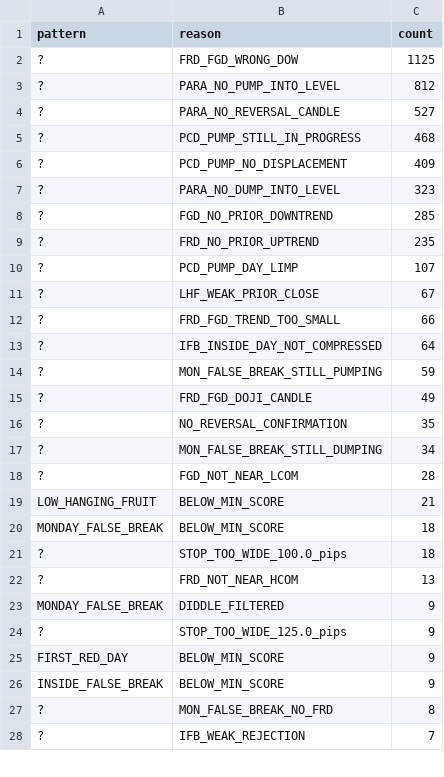
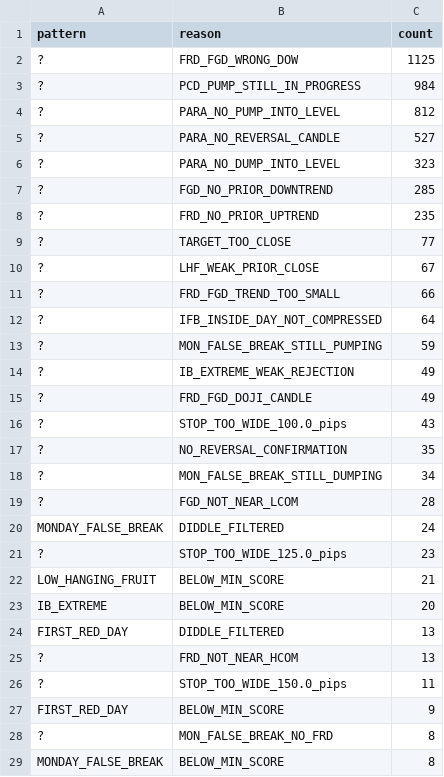
Before and after one commit to IslandManSwevo/stacy_burke_trading, a CSV file: backtest_discards_summary.csv, drawn as a sheet; only a part is shown; the shorter side is filled out with more unchanged rows; the diff covers the shown part only.

```diff
--- a/backtest_discards_summary.csv
+++ b/backtest_discards_summary.csv
@@ -2,6 +2,5 @@ pattern,reason,count
 ?,FRD_FGD_WRONG_DOW,1125
+?,PCD_PUMP_STILL_IN_PROGRESS,984
 ?,PARA_NO_PUMP_INTO_LEVEL,812
 ?,PARA_NO_REVERSAL_CANDLE,527
-?,PCD_PUMP_STILL_IN_PROGRESS,468
-?,PCD_PUMP_NO_DISPLACEMENT,409
 ?,PARA_NO_DUMP_INTO_LEVEL,323
@@ -9,3 +8,3 @@ pattern,reason,count
 ?,FRD_NO_PRIOR_UPTREND,235
-?,PCD_PUMP_DAY_LIMP,107
+?,TARGET_TOO_CLOSE,77
 ?,LHF_WEAK_PRIOR_CLOSE,67
@@ -14,3 +13,5 @@ pattern,reason,count
 ?,MON_FALSE_BREAK_STILL_PUMPING,59
+?,IB_EXTREME_WEAK_REJECTION,49
 ?,FRD_FGD_DOJI_CANDLE,49
+?,STOP_TOO_WIDE_100.0_pips,43
 ?,NO_REVERSAL_CONFIRMATION,35
@@ -18,10 +19,11 @@ pattern,reason,count
 ?,FGD_NOT_NEAR_LCOM,28
+MONDAY_FALSE_BREAK,DIDDLE_FILTERED,24
+?,STOP_TOO_WIDE_125.0_pips,23
 LOW_HANGING_FRUIT,BELOW_MIN_SCORE,21
-MONDAY_FALSE_BREAK,BELOW_MIN_SCORE,18
-?,STOP_TOO_WIDE_100.0_pips,18
+IB_EXTREME,BELOW_MIN_SCORE,20
+FIRST_RED_DAY,DIDDLE_FILTERED,13
 ?,FRD_NOT_NEAR_HCOM,13
-MONDAY_FALSE_BREAK,DIDDLE_FILTERED,9
-?,STOP_TOO_WIDE_125.0_pips,9
+?,STOP_TOO_WIDE_150.0_pips,11
 FIRST_RED_DAY,BELOW_MIN_SCORE,9
-INSIDE_FALSE_BREAK,BELOW_MIN_SCORE,9
 ?,MON_FALSE_BREAK_NO_FRD,8
+MONDAY_FALSE_BREAK,BELOW_MIN_SCORE,8
```
Also changed, not shown: 10 added rows, 5 removed rows, 2 moved rows and 4 edited cells elsewhere in this file, backtest_discards_would_have_hit.csv, 17 other files.
